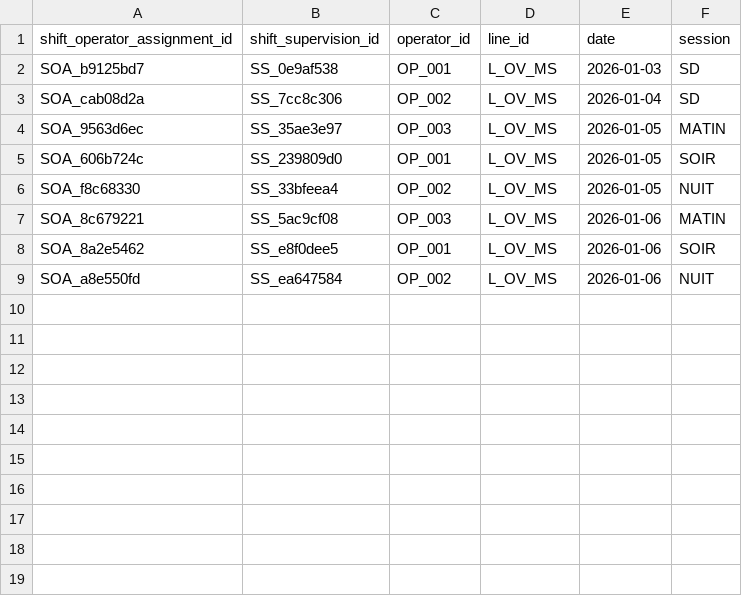
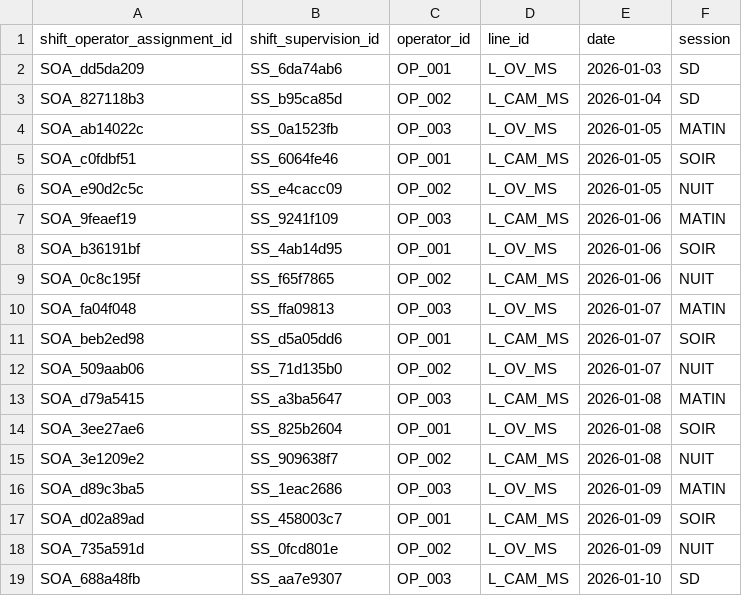
Before and after one commit to mounkaila-issoufou/industrial-downtime-analytics, a CSV file: data/raw/shift_operator_assignment.csv, drawn as a sheet.

```diff
--- a/data/raw/shift_operator_assignment.csv
+++ b/data/raw/shift_operator_assignment.csv
@@ -1,9 +1,19 @@
 shift_operator_assignment_id,shift_supervision_id,operator_id,line_id,date,session
-SOA_b9125bd7,SS_0e9af538,OP_001,L_OV_MS,2026-01-03,SD
-SOA_cab08d2a,SS_7cc8c306,OP_002,L_OV_MS,2026-01-04,SD
-SOA_9563d6ec,SS_35ae3e97,OP_003,L_OV_MS,2026-01-05,MATIN
-SOA_606b724c,SS_239809d0,OP_001,L_OV_MS,2026-01-05,SOIR
-SOA_f8c68330,SS_33bfeea4,OP_002,L_OV_MS,2026-01-05,NUIT
-SOA_8c679221,SS_5ac9cf08,OP_003,L_OV_MS,2026-01-06,MATIN
-SOA_8a2e5462,SS_e8f0dee5,OP_001,L_OV_MS,2026-01-06,SOIR
-SOA_a8e550fd,SS_ea647584,OP_002,L_OV_MS,2026-01-06,NUIT
+SOA_dd5da209,SS_6da74ab6,OP_001,L_OV_MS,2026-01-03,SD
+SOA_827118b3,SS_b95ca85d,OP_002,L_CAM_MS,2026-01-04,SD
+SOA_ab14022c,SS_0a1523fb,OP_003,L_OV_MS,2026-01-05,MATIN
+SOA_c0fdbf51,SS_6064fe46,OP_001,L_CAM_MS,2026-01-05,SOIR
+SOA_e90d2c5c,SS_e4cacc09,OP_002,L_OV_MS,2026-01-05,NUIT
+SOA_9feaef19,SS_9241f109,OP_003,L_CAM_MS,2026-01-06,MATIN
+SOA_b36191bf,SS_4ab14d95,OP_001,L_OV_MS,2026-01-06,SOIR
+SOA_0c8c195f,SS_f65f7865,OP_002,L_CAM_MS,2026-01-06,NUIT
+SOA_fa04f048,SS_ffa09813,OP_003,L_OV_MS,2026-01-07,MATIN
+SOA_beb2ed98,SS_d5a05dd6,OP_001,L_CAM_MS,2026-01-07,SOIR
+SOA_509aab06,SS_71d135b0,OP_002,L_OV_MS,2026-01-07,NUIT
+SOA_d79a5415,SS_a3ba5647,OP_003,L_CAM_MS,2026-01-08,MATIN
+SOA_3ee27ae6,SS_825b2604,OP_001,L_OV_MS,2026-01-08,SOIR
+SOA_3e1209e2,SS_909638f7,OP_002,L_CAM_MS,2026-01-08,NUIT
+SOA_d89c3ba5,SS_1eac2686,OP_003,L_OV_MS,2026-01-09,MATIN
+SOA_d02a89ad,SS_458003c7,OP_001,L_CAM_MS,2026-01-09,SOIR
+SOA_735a591d,SS_0fcd801e,OP_002,L_OV_MS,2026-01-09,NUIT
+SOA_688a48fb,SS_aa7e9307,OP_003,L_CAM_MS,2026-01-10,SD
```
Also changed, not shown: data/raw/production_events.csv, data/raw/shift_supervision.csv, 6 other files.
